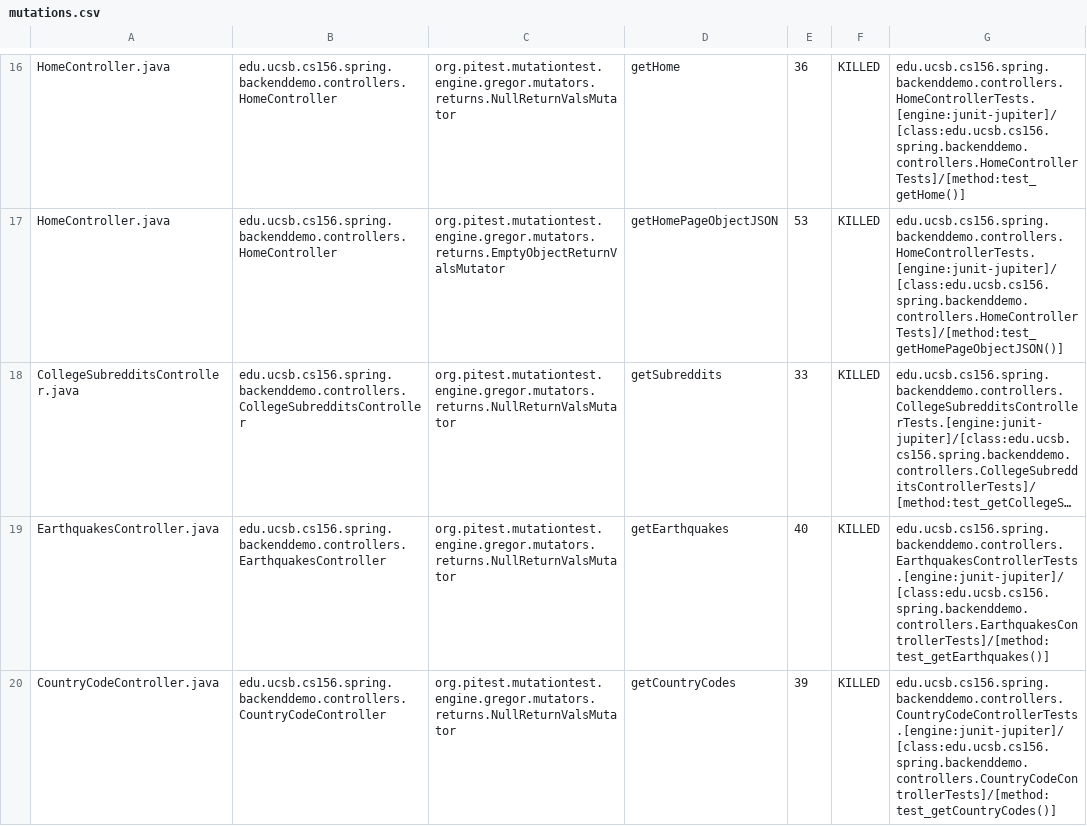
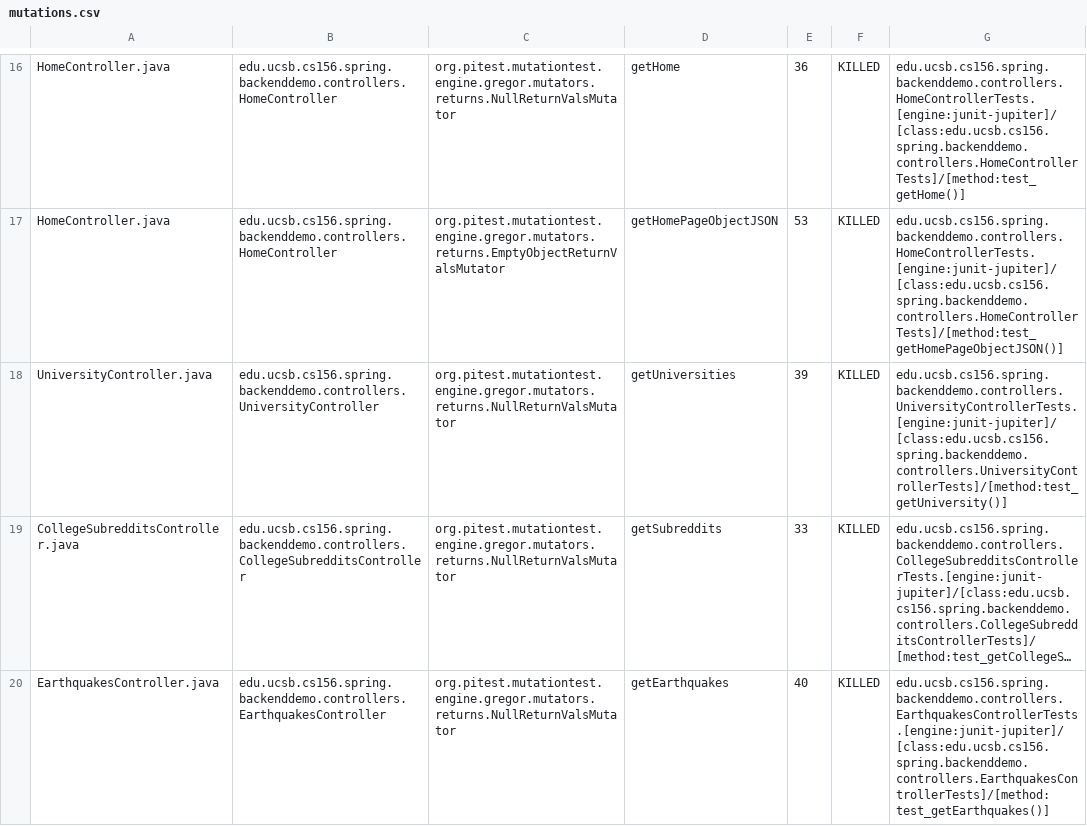
Before and after one commit to ucsb-cs156-f23/team01-f23-6pm-4, a CSV file: pitest/mutations.csv, drawn as a sheet; only a part is shown, gaps mark what is left out; the shorter side is filled out with more unchanged rows; long unchanged cells end in …; the diff names each change by its address in the sheet, - before the commit and + after, or states it on an @@ line.

Commit message:
Deploying to gh-pages from @ ucsb-cs156-f23/team01-f23-6pm-4@3ef991bc67b4d0dc791c698a1544633fc139d3e7 🚀

```diff
--- a/pitest/mutations.csv
+++ b/pitest/mutations.csv
+row 18: UniversityController.java | edu.ucsb.cs156.spring.backenddemo.controllers.UniversityController | org.pitest.mutationtest.engine.gregor.mutators.returns.NullReturnValsMutator | getUniversities | 39 | KILLED | edu.ucsb.cs156.spring.backenddemo.controllers.UniversityControllerTests.[engine:junit-jupiter]/[class:edu.ucsb.cs156.spring.backenddemo.controllers.UniversityControllerTests]/[method:test_getUniversity()]
```
Also changed, not shown: 13 other files.
